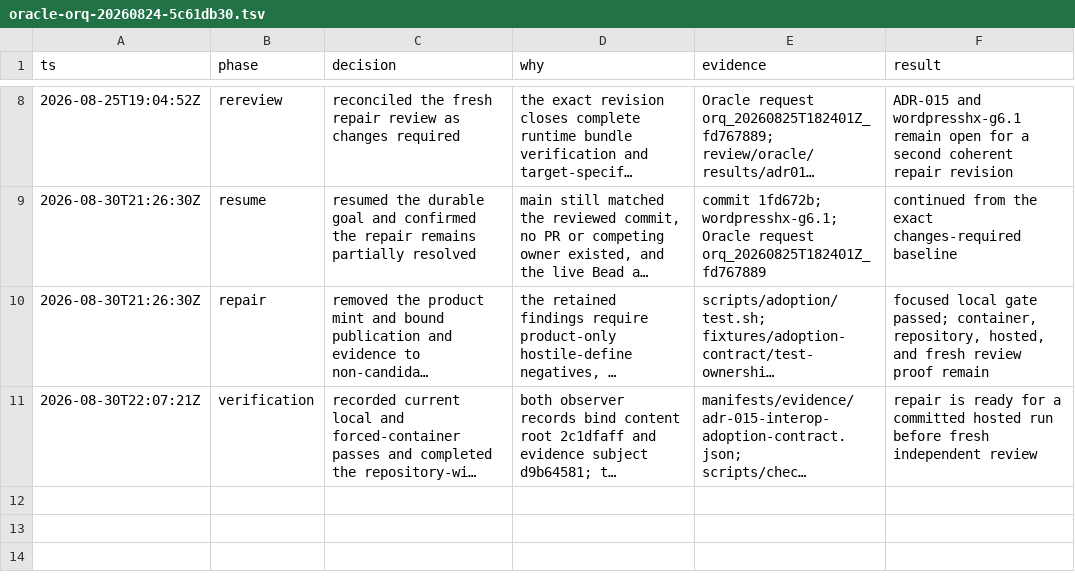
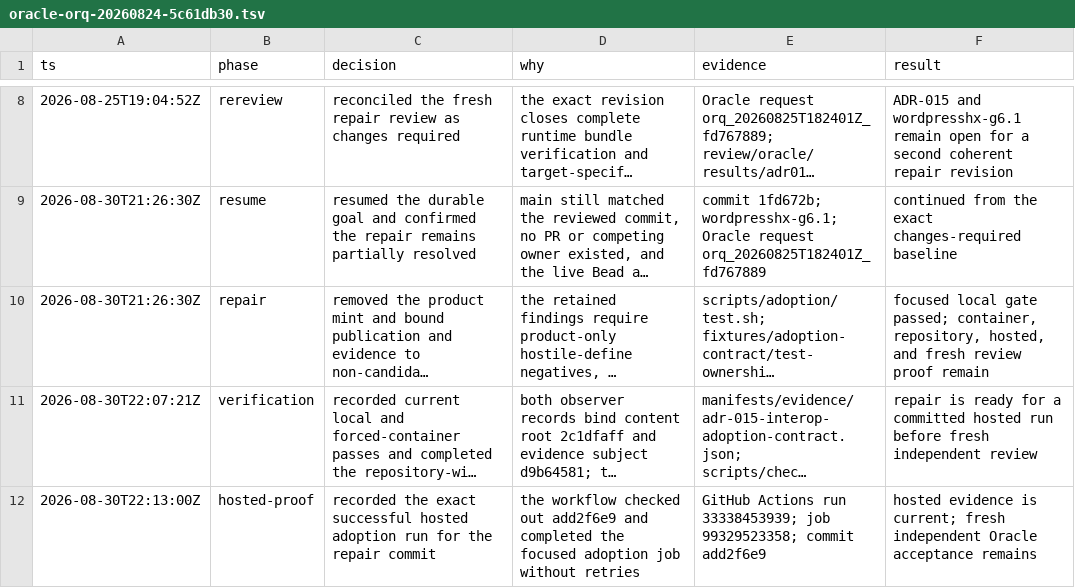
Before and after one commit to fullofcaffeine/wordpresshx, a TSV file: .audit/oracle-orq-20260824-5c61db30.tsv, drawn as a sheet; only a part is shown, gaps mark what is left out; long unchanged cells end in …; the diff names each change by its address in the sheet, - before the commit and + after, or states it on an @@ line.

Commit message:
docs(adoption): record current hosted proof
Record the successful Adoption-contract architecture run for the exact ADR-015 repair commit and refresh the architecture projection. The executable content root and evidence-subject digest remain unchanged, while independent Oracle acceptance is still explicitly pending.\n\nVerified by refreshing the receipt without drift and rerunning the deterministic architecture validator with all 84 mutation cases.

```diff
--- a/.audit/oracle-orq-20260824-5c61db30.tsv
+++ b/.audit/oracle-orq-20260824-5c61db30.tsv
+row 12: 2026-08-30T22:13:00Z | hosted-proof | recorded the exact successful hosted adoption run for the repair commit | the workflow checked out add2f6e9 and completed the focused adoption job without retries | GitHub Actions run 33338453939; job 99329523358; commit add2f6e9 | hosted evidence is current; fresh independent Oracle acceptance remains
```
Also changed, not shown: 2 other files.
